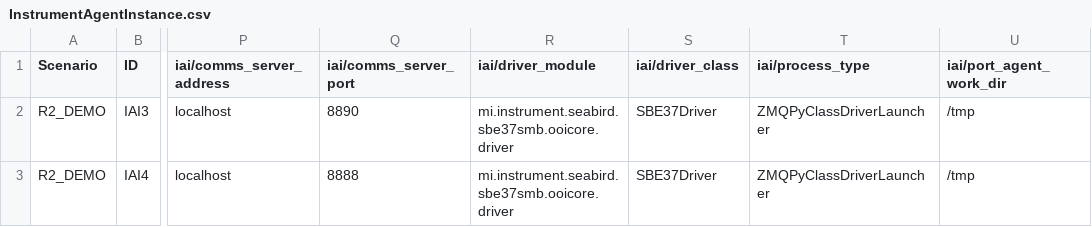
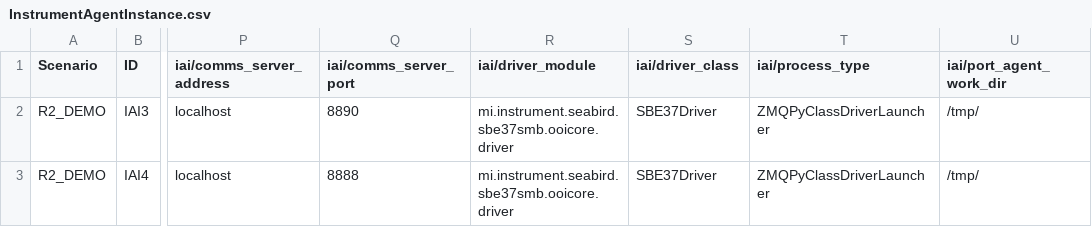
Before and after one commit to ooici/ion-definitions, a CSV file: res/preload/r2_ioc/InstrumentAgentInstance.csv, drawn as a sheet; only a part is shown, gaps mark what is left out; the diff names each change by its address in the sheet, - before the commit and + after, or states it on an @@ line.

Commit message:
adding trailing slashes to instrument device working directories

```diff
--- a/res/preload/r2_ioc/InstrumentAgentInstance.csv
+++ b/res/preload/r2_ioc/InstrumentAgentInstance.csv
-U2:U3 (iai/port_agent_work_dir): /tmp
+U2:U3 (iai/port_agent_work_dir): /tmp/
```
